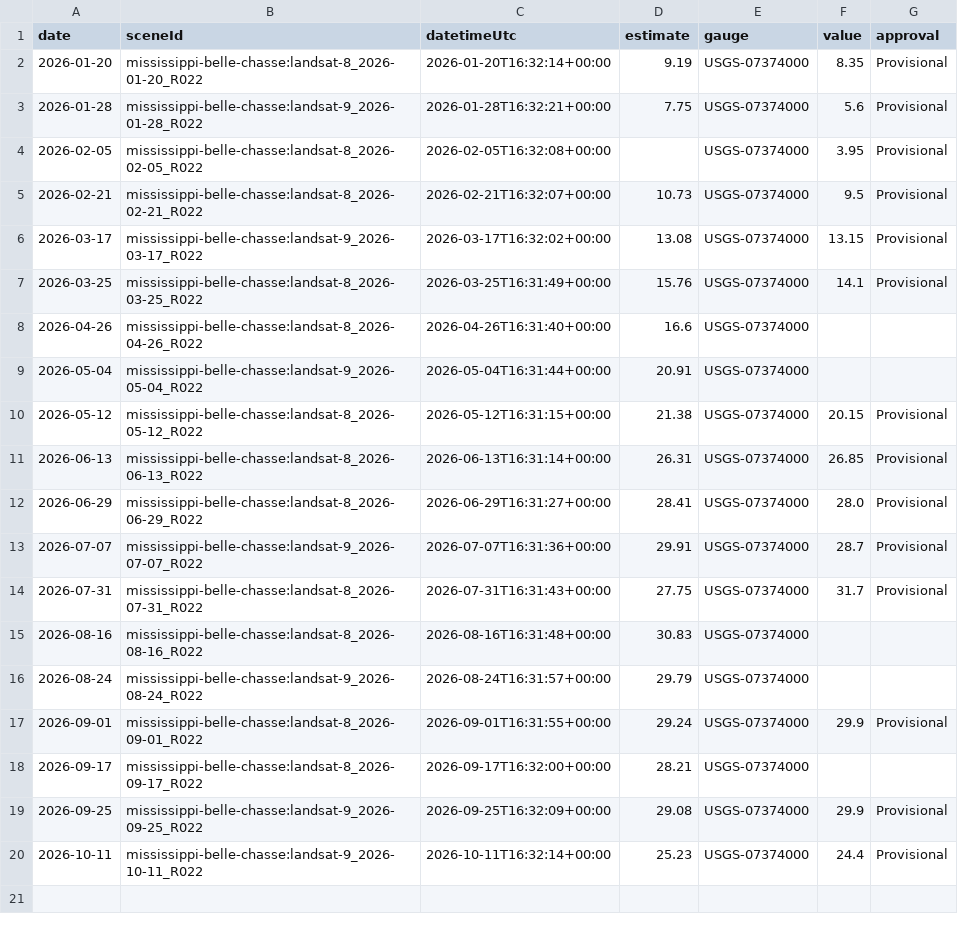
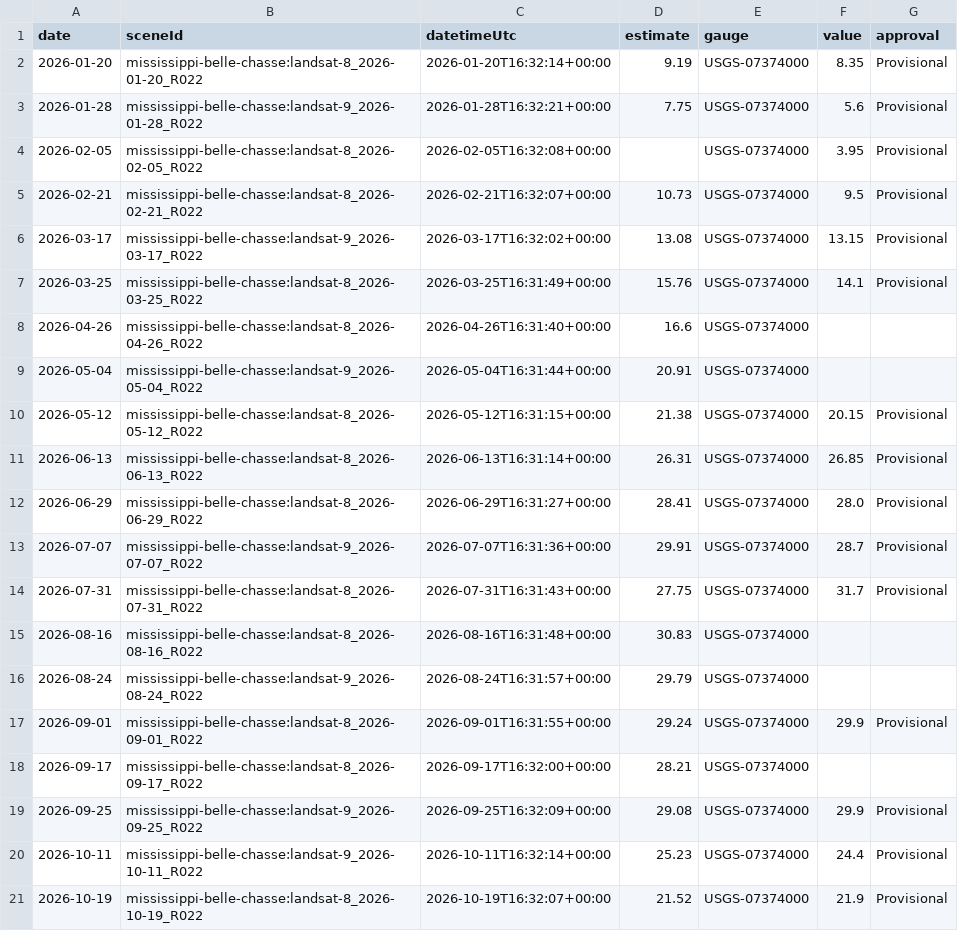
Before and after one commit to saulo1112/RiverEtch, a CSV file: docs/water-quality/reach/mississippi-belle-chasse/examples/thermal/checks.csv, drawn as a sheet.

```diff
--- a/docs/water-quality/reach/mississippi-belle-chasse/examples/thermal/checks.csv
+++ b/docs/water-quality/reach/mississippi-belle-chasse/examples/thermal/checks.csv
@@ -20 +20,2 @@ date,sceneId,datetimeUtc,estimate,gauge,value,approval
 2026-10-11,mississippi-belle-chasse:landsat-9_2026-10-11_R022,2026-10-11T16:32:14+00:00,25.23,USGS-07374000,24.4,Provisional
+2026-10-19,mississippi-belle-chasse:landsat-8_2026-10-19_R022,2026-10-19T16:32:07+00:00,21.52,USGS-07374000,21.9,Provisional
```
Also changed, not shown: state/reach/mississippi-belle-chasse/thermal/checks.csv, 32 other files.
